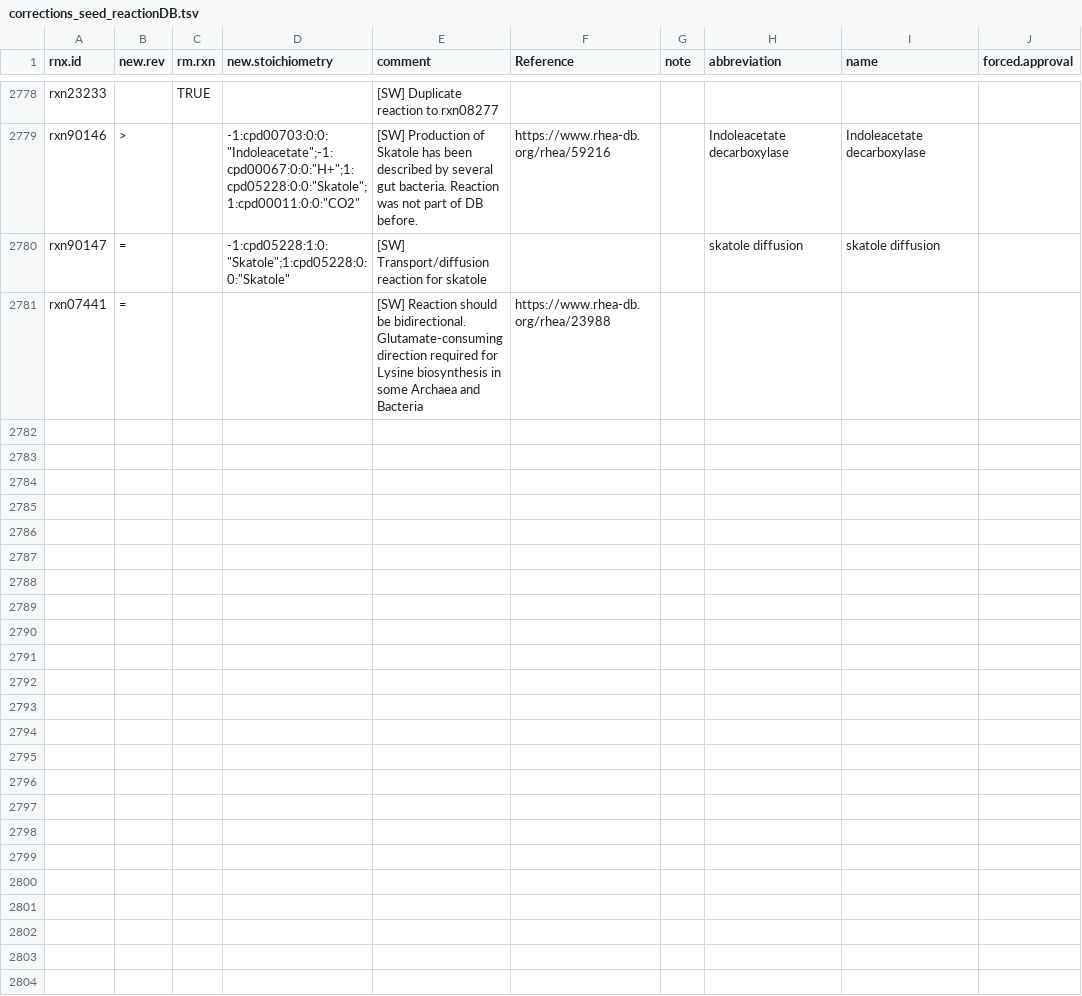
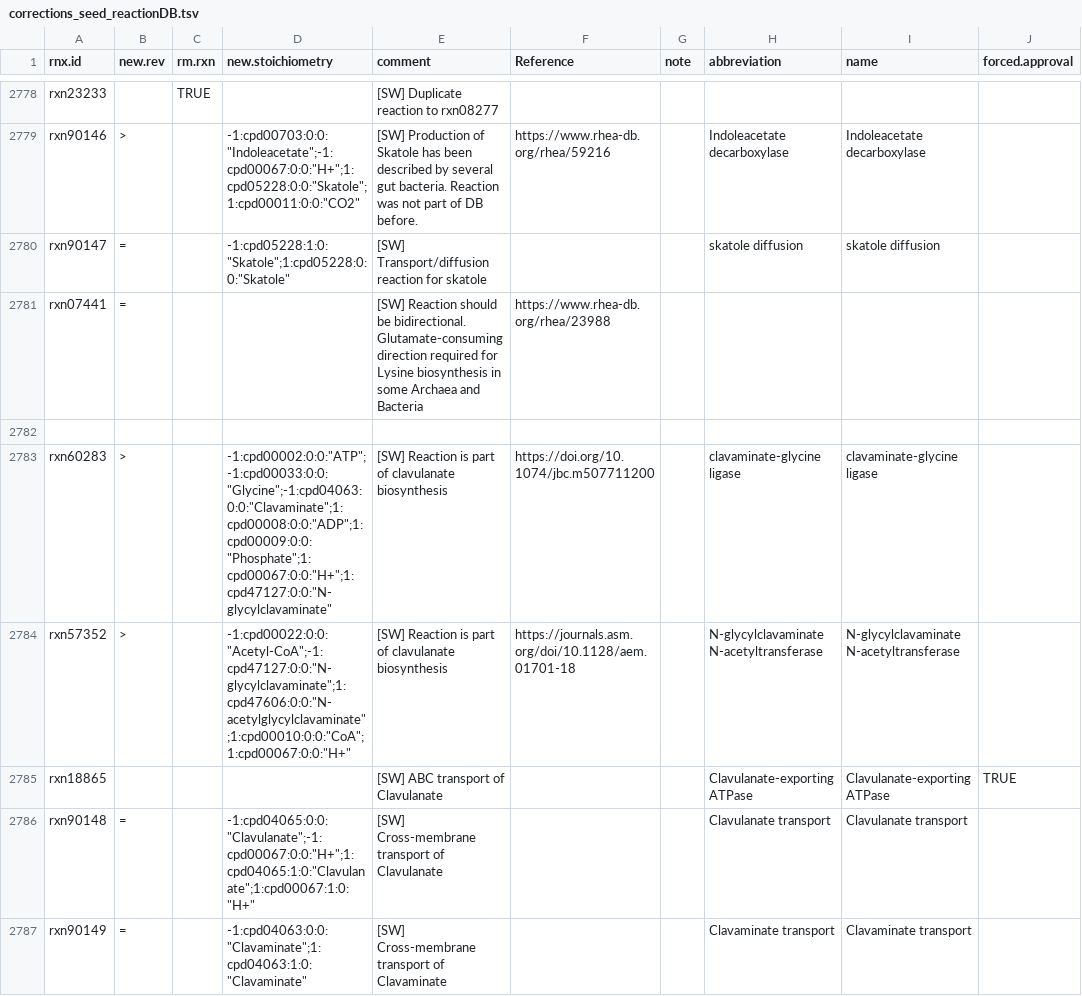
Before and after one commit to jotech/gapseq, a TSV file: dat/corrections_seed_reactionDB.tsv, drawn as a sheet; only a part is shown, gaps mark what is left out.

Commit message:
Update biochem DB (clavulante biosynthesis)
The pathway PWY-5679 has still a gaps, because of undeterined steps.
These can, at the moment, not be resolved without adding mass unbalanced
reactions.

Also, transporters for clavaminate and clavulanate were added.

```diff
--- a/dat/corrections_seed_reactionDB.tsv
+++ b/dat/corrections_seed_reactionDB.tsv
@@ -2781 +2781,7 @@ rxn90147	=		-1:cpd05228:1:0:"Skatole";1:cpd05228:0:0:"Skatole"	[SW] Transport/di
 rxn07441	=			[SW] Reaction should be bidirectional. Glutamate-consuming direction required for Lysine biosynthesis in some Archaea and Bacteria	https://www.rhea-db.org/rhea/23988				
+									
+rxn60283	>		-1:cpd00002:0:0:"ATP";-1:cpd00033:0:0:"Glycine";-1:cpd04063:0:0:"Clavaminate";1:cpd00008:0:0:"ADP";1:cpd00009:0:0:"Phosphate";1:cpd00067:0:0:"H+";1:cpd47127:0:0:"N-glycylclavaminate"	[SW] Reaction is part of clavulanate biosynthesis	https://doi.org/10.1074/jbc.m507711200		clavaminate-glycine ligase	clavaminate-glycine ligase	
+rxn57352	>		-1:cpd00022:0:0:"Acetyl-CoA";-1:cpd47127:0:0:"N-glycylclavaminate";1:cpd47606:0:0:"N-acetylglycylclavaminate";1:cpd00010:0:0:"CoA";1:cpd00067:0:0:"H+"	[SW] Reaction is part of clavulanate biosynthesis	https://journals.asm.org/doi/10.1128/aem.01701-18		N-glycylclavaminate N-acetyltransferase	N-glycylclavaminate N-acetyltransferase	
+rxn18865				[SW] ABC transport of Clavulanate			Clavulanate-exporting ATPase	Clavulanate-exporting ATPase	TRUE
+rxn90148	=		-1:cpd04065:0:0:"Clavulanate";-1:cpd00067:0:0:"H+";1:cpd04065:1:0:"Clavulanate";1:cpd00067:1:0:"H+"	[SW] Cross-membrane transport of Clavulanate			Clavulanate transport	Clavulanate transport	
+rxn90149	=		-1:cpd04063:0:0:"Clavaminate";1:cpd04063:1:0:"Clavaminate"	[SW] Cross-membrane transport of Clavaminate			Clavaminate transport	Clavaminate transport	
```
Also changed, not shown: dat/nutrients.tsv, dat/seed_Enzyme_Class_Reactions_Aliases_unique_edited.tsv, 1 other file.
